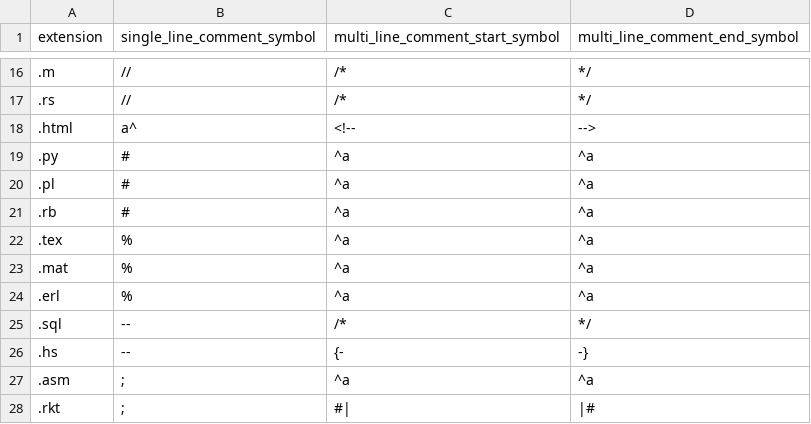
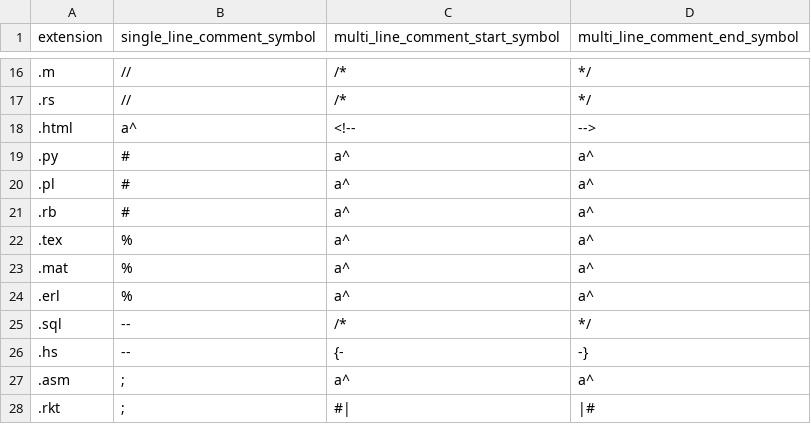
Before and after one commit to dennismo/CodeLinesCounter, a CSV file: comment_symbol_table.csv, drawn as a sheet; only a part is shown, gaps mark what is left out.

```diff
--- a/comment_symbol_table.csv
+++ b/comment_symbol_table.csv
@@ -18,11 +18,11 @@ extension,single_line_comment_symbol,multi_line_comment_start_symbol,multi_line_
 .html,a^,<!--,-->
-.py,#,^a,^a
-.pl,#,^a,^a
-.rb,#,^a,^a
-.tex,%,^a,^a
-.mat,%,^a,^a
-.erl,%,^a,^a
+.py,#,a^,a^
+.pl,#,a^,a^
+.rb,#,a^,a^
+.tex,%,a^,a^
+.mat,%,a^,a^
+.erl,%,a^,a^
 .sql,--,/*,*/
 .hs,--,{-,-}
-.asm,;,^a,^a
+.asm,;,a^,a^
 .rkt,;,#|,|#
```
Also changed, not shown: 3 other files.
